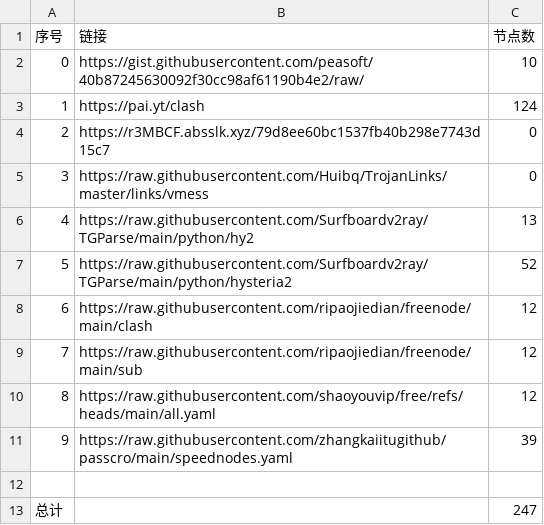
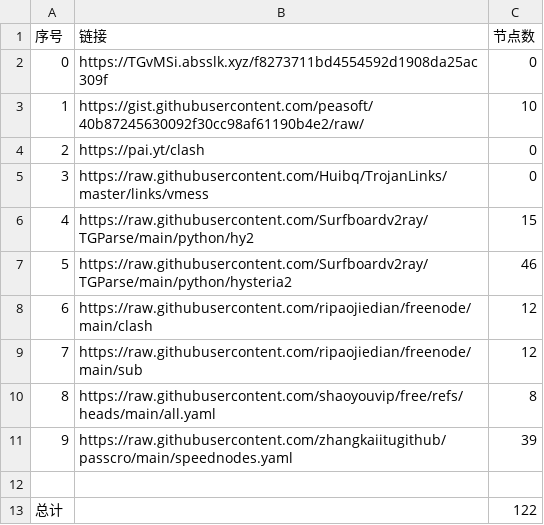
Before and after one commit to chaoduzj/NoMoreWalls, a CSV file: list_result.csv, drawn as a sheet.

```diff
--- a/list_result.csv
+++ b/list_result.csv
@@ -1,13 +1,13 @@
 序号,链接,节点数
-0,https://gist.githubusercontent.com/peasoft/40b87245630092f30cc98af61190b4e2/raw/,10
-1,https://pai.yt/clash,124
-2,https://r3MBCF.absslk.xyz/79d8ee60bc1537fb40b298e7743d15c7,0
+0,https://TGvMSi.absslk.xyz/f8273711bd4554592d1908da25ac309f,0
+1,https://gist.githubusercontent.com/peasoft/40b87245630092f30cc98af61190b4e2/raw/,10
+2,https://pai.yt/clash,0
 3,https://raw.githubusercontent.com/Huibq/TrojanLinks/master/links/vmess,0
-4,https://raw.githubusercontent.com/Surfboardv2ray/TGParse/main/python/hy2,13
-5,https://raw.githubusercontent.com/Surfboardv2ray/TGParse/main/python/hysteria2,52
+4,https://raw.githubusercontent.com/Surfboardv2ray/TGParse/main/python/hy2,15
+5,https://raw.githubusercontent.com/Surfboardv2ray/TGParse/main/python/hysteria2,46
 6,https://raw.githubusercontent.com/ripaojiedian/freenode/main/clash,12
 7,https://raw.githubusercontent.com/ripaojiedian/freenode/main/sub,12
-8,https://raw.githubusercontent.com/shaoyouvip/free/refs/heads/main/all.yaml,12
+8,https://raw.githubusercontent.com/shaoyouvip/free/refs/heads/main/all.yaml,8
 9,https://raw.githubusercontent.com/zhangkaiitugithub/passcro/main/speednodes.yaml,39
 
-总计,,247
+总计,,122
```
Also changed, not shown: 26 other files.
